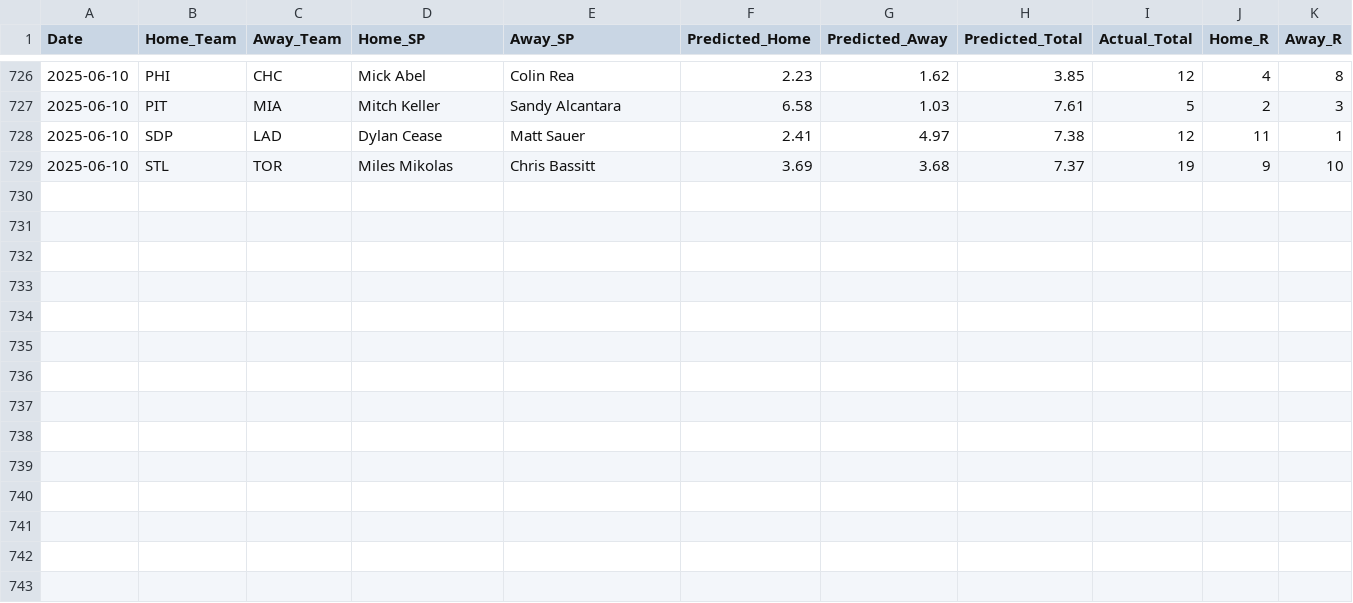
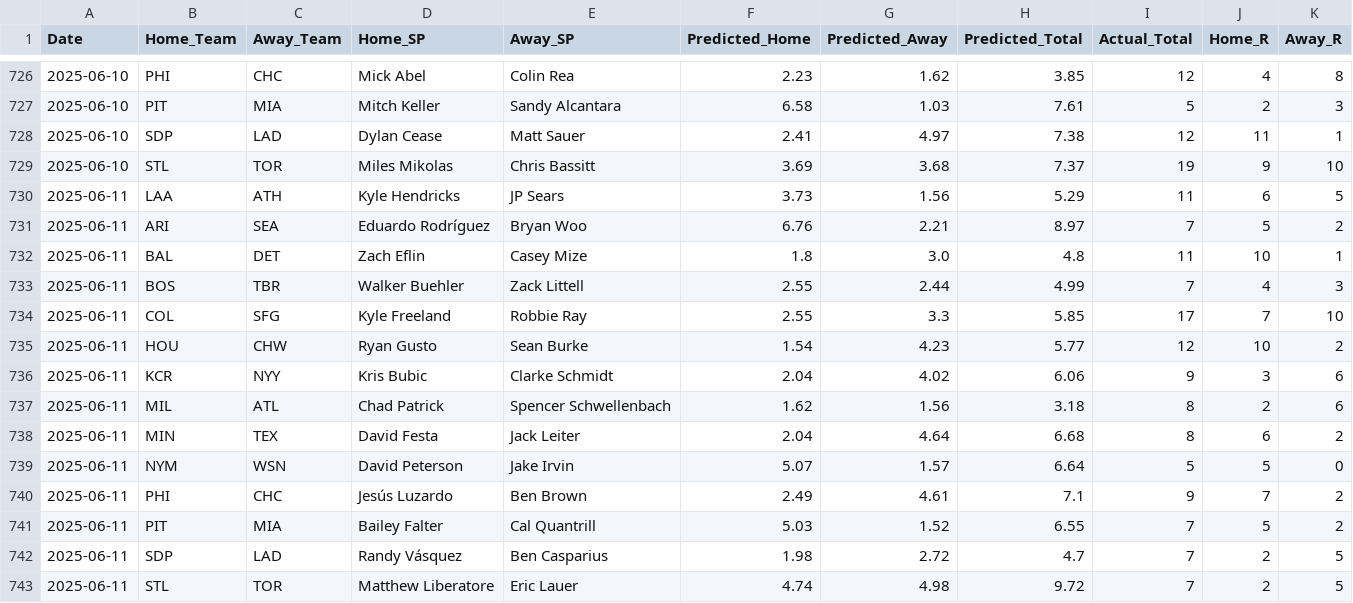
Before and after one commit to radgator13/pitcher-k-model, a CSV file: data/backfilled_predictions.csv, drawn as a sheet; only a part is shown, gaps mark what is left out; the diff covers the shown part only.

```diff
--- a/data/backfilled_predictions.csv
+++ b/data/backfilled_predictions.csv
@@ -729 +729,15 @@ Date,Home_Team,Away_Team,Home_SP,Away_SP,Predicted_Home,Predicted_Away,Predicted
 2025-06-10,STL,TOR,Miles Mikolas,Chris Bassitt,3.69,3.68,7.37,19,9,10
+2025-06-11,LAA,ATH,Kyle Hendricks,JP Sears,3.73,1.56,5.29,11,6,5
+2025-06-11,ARI,SEA,Eduardo Rodríguez,Bryan Woo,6.76,2.21,8.97,7,5,2
+2025-06-11,BAL,DET,Zach Eflin,Casey Mize,1.8,3.0,4.8,11,10,1
+2025-06-11,BOS,TBR,Walker Buehler,Zack Littell,2.55,2.44,4.99,7,4,3
+2025-06-11,COL,SFG,Kyle Freeland,Robbie Ray,2.55,3.3,5.85,17,7,10
+2025-06-11,HOU,CHW,Ryan Gusto,Sean Burke,1.54,4.23,5.77,12,10,2
+2025-06-11,KCR,NYY,Kris Bubic,Clarke Schmidt,2.04,4.02,6.06,9,3,6
+2025-06-11,MIL,ATL,Chad Patrick,Spencer Schwellenbach,1.62,1.56,3.18,8,2,6
+2025-06-11,MIN,TEX,David Festa,Jack Leiter,2.04,4.64,6.68,8,6,2
+2025-06-11,NYM,WSN,David Peterson,Jake Irvin,5.07,1.57,6.64,5,5,0
+2025-06-11,PHI,CHC,Jesús Luzardo,Ben Brown,2.49,4.61,7.1,9,7,2
+2025-06-11,PIT,MIA,Bailey Falter,Cal Quantrill,5.03,1.52,6.55,7,5,2
+2025-06-11,SDP,LAD,Randy Vásquez,Ben Casparius,1.98,2.72,4.7,7,2,5
+2025-06-11,STL,TOR,Matthew Liberatore,Eric Lauer,4.74,4.98,9.72,7,2,5
```
Also changed, not shown: 33 edited cells elsewhere in this file, data/Stathead_2025_Pitcher_Master.csv, data/model_backfill_pitcher_ks.csv, 21 other files.
